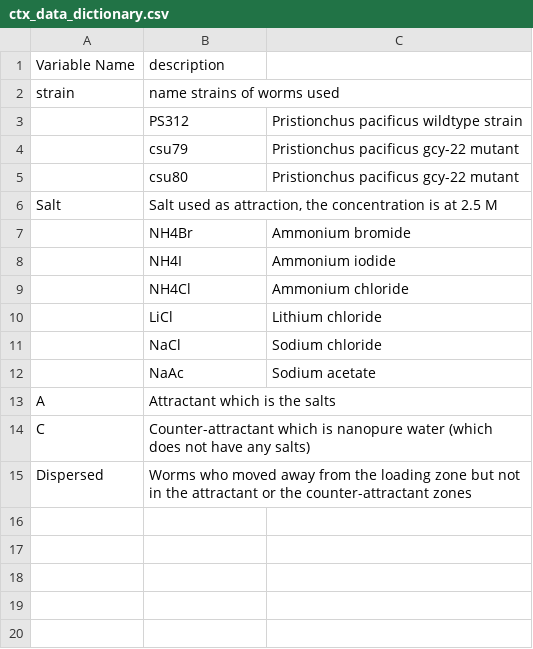
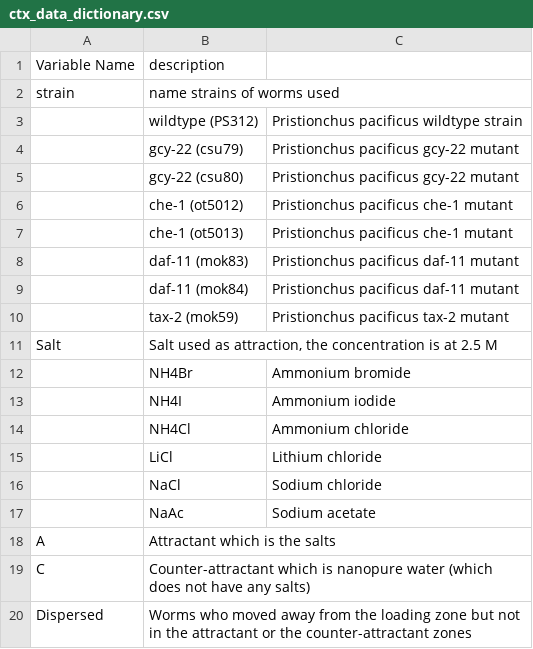
Before and after one commit to Biol551-CSUN/Le_Final_Project, a CSV file: Data/ctx_data_dictionary.csv, drawn as a sheet.

Commit message:
updating data dictionary with all genes and strain names

```diff
--- a/Data/ctx_data_dictionary.csv
+++ b/Data/ctx_data_dictionary.csv
@@ -2,5 +2,10 @@
 strain,name strains of worms used,
-,PS312,Pristionchus pacificus wildtype strain
-,csu79,Pristionchus pacificus gcy-22 mutant
-,csu80,Pristionchus pacificus gcy-22 mutant
+,wildtype (PS312),Pristionchus pacificus wildtype strain
+,gcy-22 (csu79),Pristionchus pacificus gcy-22 mutant
+,gcy-22 (csu80),Pristionchus pacificus gcy-22 mutant
+,che-1 (ot5012),Pristionchus pacificus che-1 mutant
+,che-1 (ot5013),Pristionchus pacificus che-1 mutant
+,daf-11 (mok83),Pristionchus pacificus daf-11 mutant
+,daf-11 (mok84),Pristionchus pacificus daf-11 mutant
+,tax-2 (mok59),Pristionchus pacificus tax-2 mutant
 Salt,"Salt used as attraction, the concentration is at 2.5 M",
```
